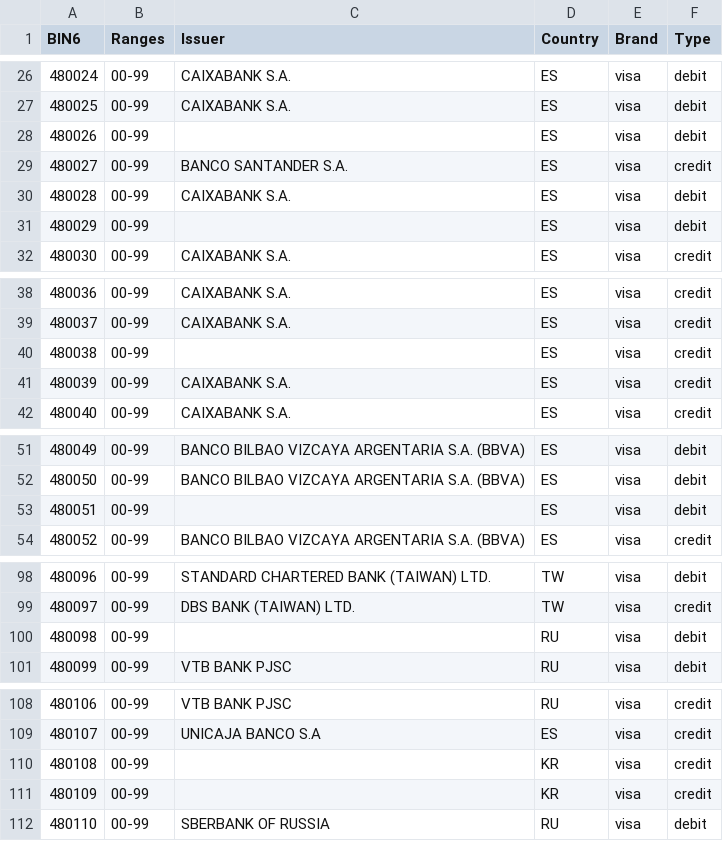
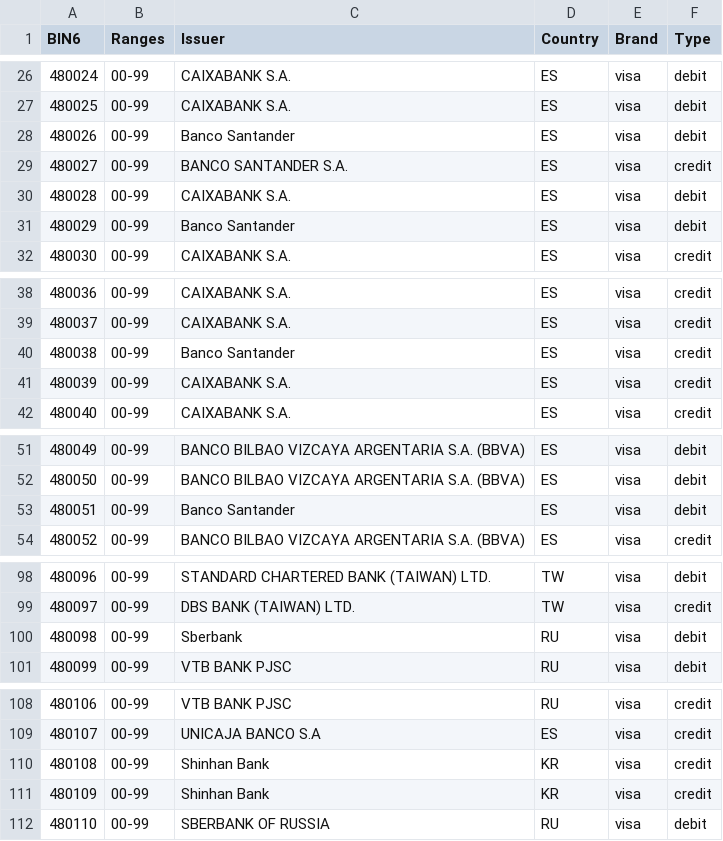
Before and after one commit to Wayproyect/openbiin, a CSV file: functions/data/48.csv, drawn as a sheet; only a part is shown, gaps mark what is left out; the diff covers the shown part only.

```diff
--- a/functions/data/48.csv
+++ b/functions/data/48.csv
@@ -27,6 +27,6 @@ BIN6,Ranges,Issuer,Country,Brand,Type
 480025,00-99,CAIXABANK S.A.,ES,visa,debit
-480026,00-99,,ES,visa,debit
+480026,00-99,Banco Santander,ES,visa,debit
 480027,00-99,BANCO SANTANDER S.A.,ES,visa,credit
 480028,00-99,CAIXABANK S.A.,ES,visa,debit
-480029,00-99,,ES,visa,debit
+480029,00-99,Banco Santander,ES,visa,debit
 480030,00-99,CAIXABANK S.A.,ES,visa,credit
@@ -39,3 +39,3 @@ BIN6,Ranges,Issuer,Country,Brand,Type
 480037,00-99,CAIXABANK S.A.,ES,visa,credit
-480038,00-99,,ES,visa,credit
+480038,00-99,Banco Santander,ES,visa,credit
 480039,00-99,CAIXABANK S.A.,ES,visa,credit
@@ -52,3 +52,3 @@ BIN6,Ranges,Issuer,Country,Brand,Type
 480050,00-99,BANCO BILBAO VIZCAYA ARGENTARIA S.A. (BBVA),ES,visa,debit
-480051,00-99,,ES,visa,debit
+480051,00-99,Banco Santander,ES,visa,debit
 480052,00-99,BANCO BILBAO VIZCAYA ARGENTARIA S.A. (BBVA),ES,visa,credit
@@ -99,3 +99,3 @@ BIN6,Ranges,Issuer,Country,Brand,Type
 480097,00-99,DBS BANK (TAIWAN) LTD.,TW,visa,credit
-480098,00-99,,RU,visa,debit
+480098,00-99,Sberbank,RU,visa,debit
 480099,00-99,VTB BANK PJSC,RU,visa,debit
@@ -109,4 +109,4 @@ BIN6,Ranges,Issuer,Country,Brand,Type
 480107,00-99,UNICAJA BANCO S.A,ES,visa,credit
-480108,00-99,,KR,visa,credit
-480109,00-99,,KR,visa,credit
+480108,00-99,Shinhan Bank,KR,visa,credit
+480109,00-99,Shinhan Bank,KR,visa,credit
 480110,00-99,SBERBANK OF RUSSIA,RU,visa,debit
```
Also changed, not shown: 3 edited cells elsewhere in this file.
